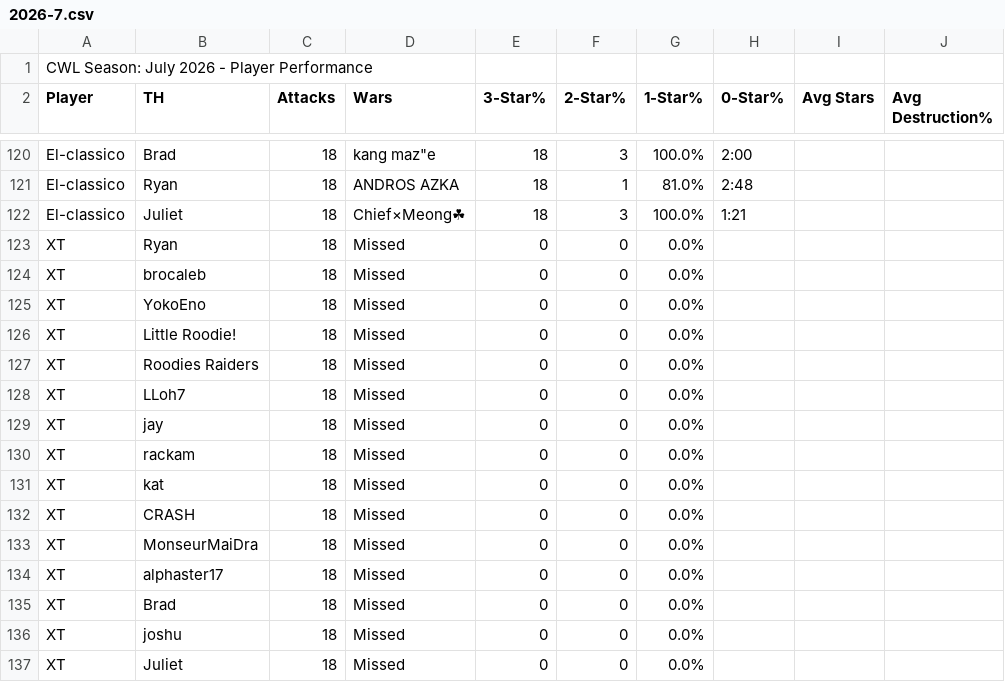
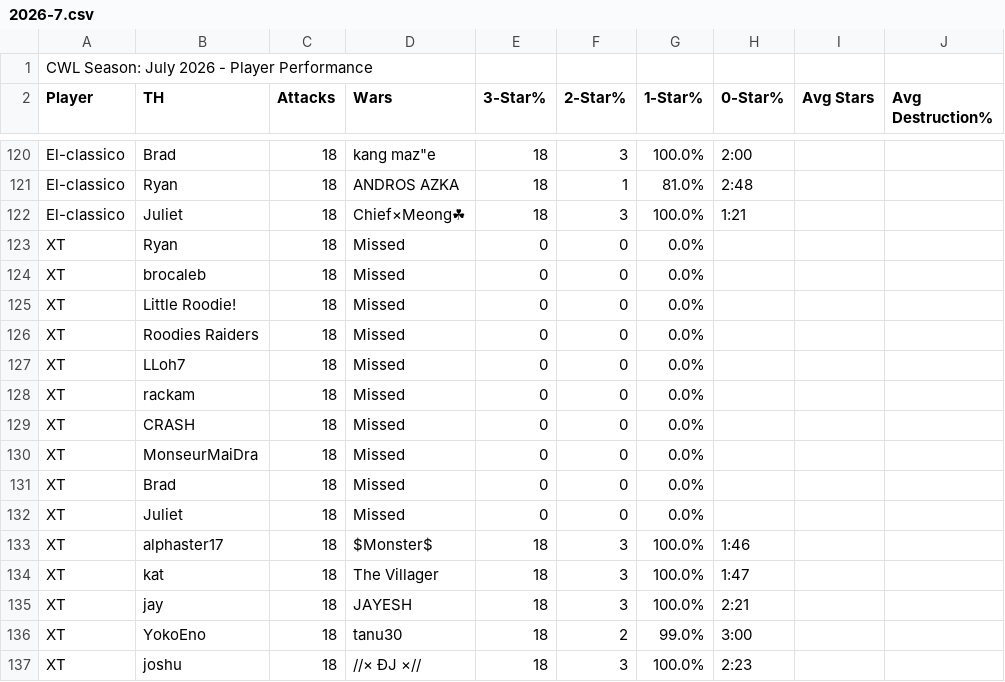
Before and after one commit to Silvester13-SOS/clash-war-analytics, a CSV file: docs/data/cwl-season/2026-7.csv, drawn as a sheet; only a part is shown, gaps mark what is left out; the diff covers the shown part only.

```diff
--- a/docs/data/cwl-season/2026-7.csv
+++ b/docs/data/cwl-season/2026-7.csv
@@ -124,3 +124,2 @@ XT,Ryan,18,Missed,0,0,0.0%,
 XT,brocaleb,18,Missed,0,0,0.0%,
-XT,YokoEno,18,Missed,0,0,0.0%,
 XT,Little Roodie!,18,Missed,0,0,0.0%,
@@ -128,10 +127,11 @@ XT,Roodies Raiders,18,Missed,0,0,0.0%,
 XT,LLoh7,18,Missed,0,0,0.0%,
-XT,jay,18,Missed,0,0,0.0%,
 XT,rackam,18,Missed,0,0,0.0%,
-XT,kat,18,Missed,0,0,0.0%,
 XT,CRASH,18,Missed,0,0,0.0%,
 XT,MonseurMaiDra,18,Missed,0,0,0.0%,
-XT,alphaster17,18,Missed,0,0,0.0%,
 XT,Brad,18,Missed,0,0,0.0%,
-XT,joshu,18,Missed,0,0,0.0%,
 XT,Juliet,18,Missed,0,0,0.0%,
+XT,alphaster17,18,$Monster$,18,3,100.0%,1:46
+XT,kat,18,The Villager,18,3,100.0%,1:47
+XT,jay,18,JAYESH,18,3,100.0%,2:21
+XT,YokoEno,18,tanu30,18,2,99.0%,3:00
+XT,joshu,18,//× ĐJ ×//,18,3,100.0%,2:23
```
Also changed, not shown: 5 added rows, 5 removed rows and 7 edited cells elsewhere in this file, 28 other files.
